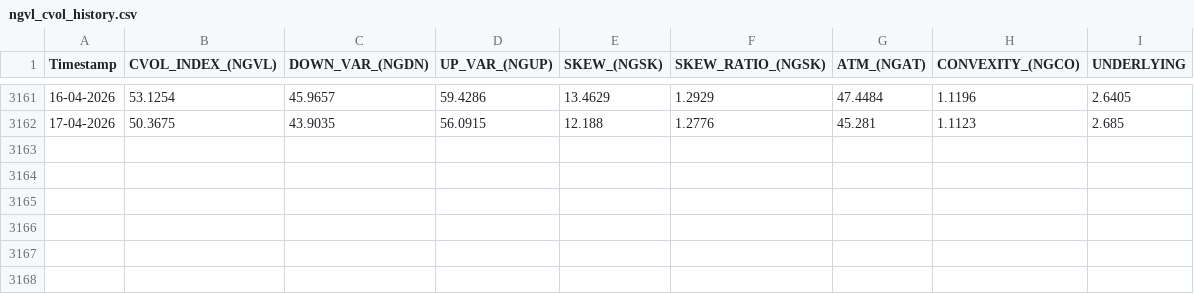
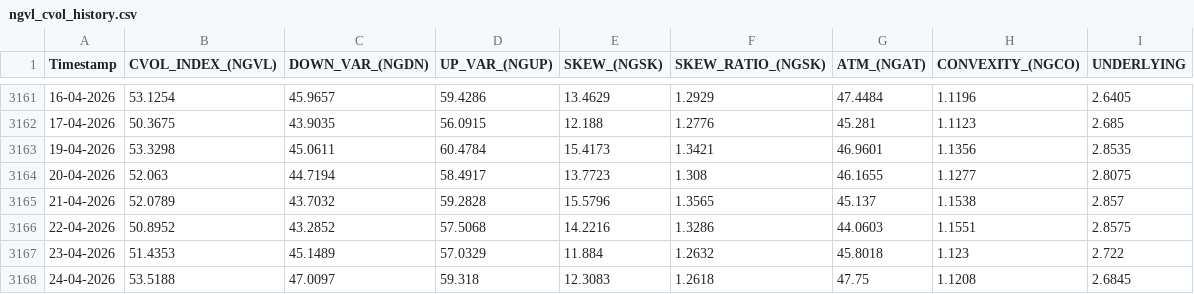
Before and after one commit to yieldchaser/Nat-Gas-ETFs, a CSV file: docs/data/cvol/ngvl_cvol_history.csv, drawn as a sheet; only a part is shown, gaps mark what is left out.

```diff
--- a/docs/data/cvol/ngvl_cvol_history.csv
+++ b/docs/data/cvol/ngvl_cvol_history.csv
@@ -3162 +3162,7 @@ Timestamp,CVOL_INDEX_(NGVL),DOWN_VAR_(NGDN),UP_VAR_(NGUP),SKEW_(NGSK),SKEW_RATIO
 17-04-2026,50.3675,43.9035,56.0915,12.188,1.2776,45.281,1.1123,2.685
+19-04-2026,53.3298,45.0611,60.4784,15.4173,1.3421,46.9601,1.1356,2.8535
+20-04-2026,52.063,44.7194,58.4917,13.7723,1.308,46.1655,1.1277,2.8075
+21-04-2026,52.0789,43.7032,59.2828,15.5796,1.3565,45.137,1.1538,2.857
+22-04-2026,50.8952,43.2852,57.5068,14.2216,1.3286,44.0603,1.1551,2.8575
+23-04-2026,51.4353,45.1489,57.0329,11.884,1.2632,45.8018,1.123,2.722
+24-04-2026,53.5188,47.0097,59.318,12.3083,1.2618,47.75,1.1208,2.6845
```
